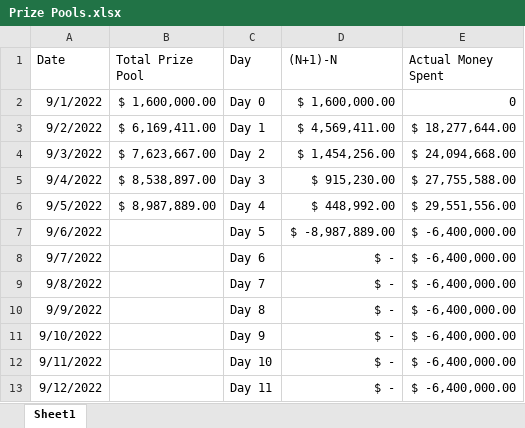
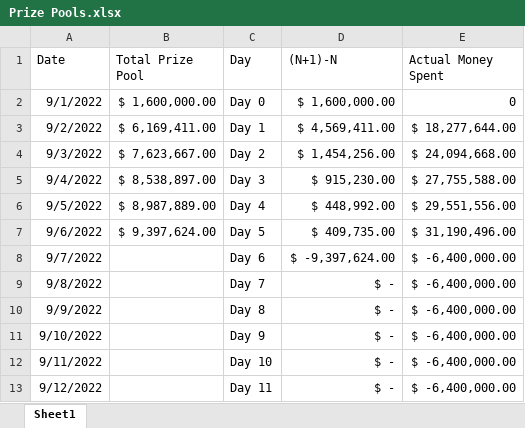
Before and after one commit to MLeroy35/Excel-Projects, an Excel workbook: Dota 2/Prize Pools.xlsx, sheet Sheet1, drawn as a sheet; only a part is shown; values as stored, in another font and other column widths than the file's, no borders; the diff names each change by its address in the sheet, - before the commit and + after, or states it on an @@ line.

Commit message:
Update Prize Pools.xlsx

```diff
--- a/Dota 2/Prize Pools.xlsx (sheet Sheet1)
+++ b/Dota 2/Prize Pools.xlsx (sheet Sheet1)
-B7 (Total Prize Pool): (empty)
+B7 (Total Prize Pool): $ 9,397,624.00
-D7 ((N+1)-N): $ -8,987,889.00
+D7 ((N+1)-N): $ 409,735.00
-E7 (Actual Money Spent): $ -6,400,000.00
+E7 (Actual Money Spent): $ 31,190,496.00
-D8 ((N+1)-N): $ -
+D8 ((N+1)-N): $ -9,397,624.00
```
